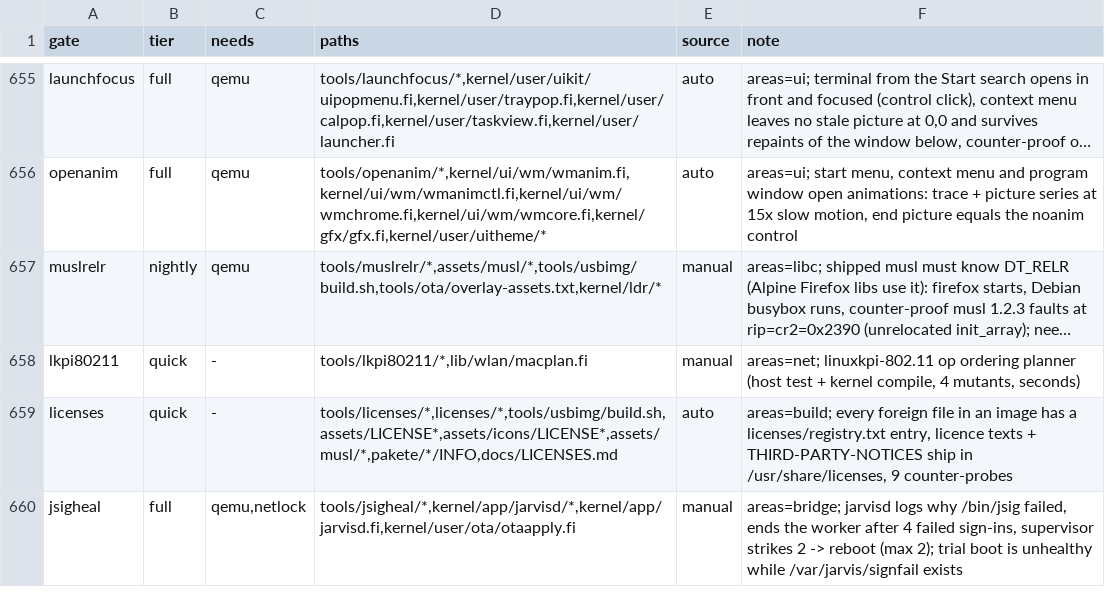
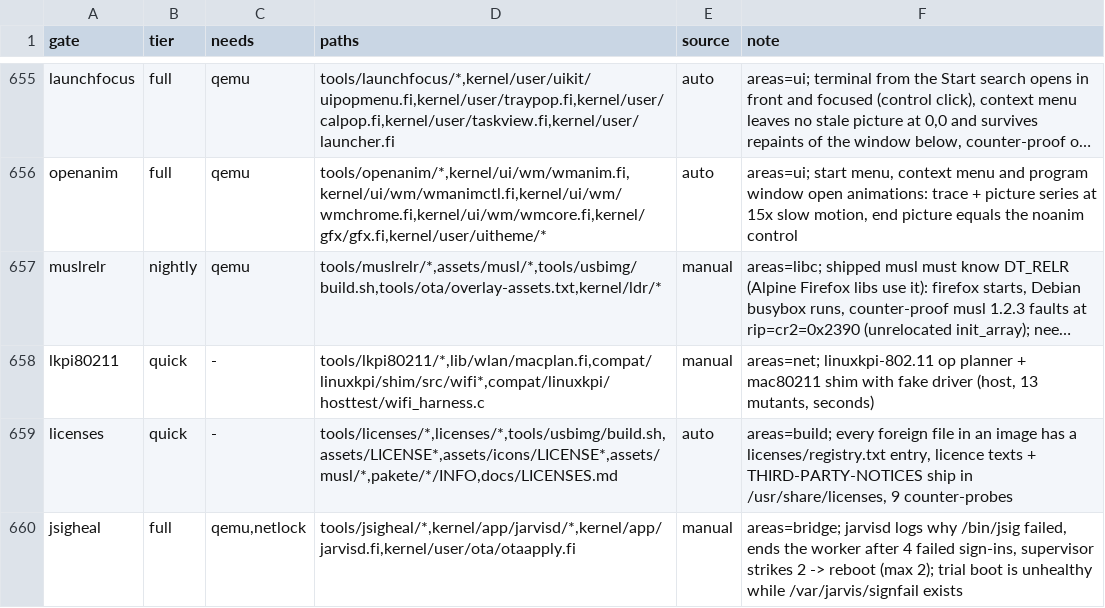
Before and after one commit to Flei-123/Osum, a TSV file: tools/qa/gates.tsv, drawn as a sheet; only a part is shown, gaps mark what is left out; long unchanged cells end in …; the diff names each change by its address in the sheet, - before the commit and + after, or states it on an @@ line.

Commit message:
linuxkpi-802.11 W2: mac80211 shim (hw/vif/sta objects, op dispatch from macplan, upcalls, skb pool), fake driver harness, 9 shim mutants; planner emits del+set on rekey

```diff
--- a/tools/qa/gates.tsv
+++ b/tools/qa/gates.tsv
-D658 (paths): tools/lkpi80211/*,lib/wlan/macplan.fi
+D658 (paths): tools/lkpi80211/*,lib/wlan/macplan.fi,compat/linuxkpi/shim/src/wifi*,compat/linuxkpi/hosttest/wifi_harness.c
-F658 (note): …linuxkpi-802.11 op ordering planner (host test + kernel compile, 4 mutants, seconds)
+F658 (note): …linuxkpi-802.11 op planner + mac80211 shim with fake driver (host, 13 mutants, seconds)
```
Also changed, not shown: 17 other files.
